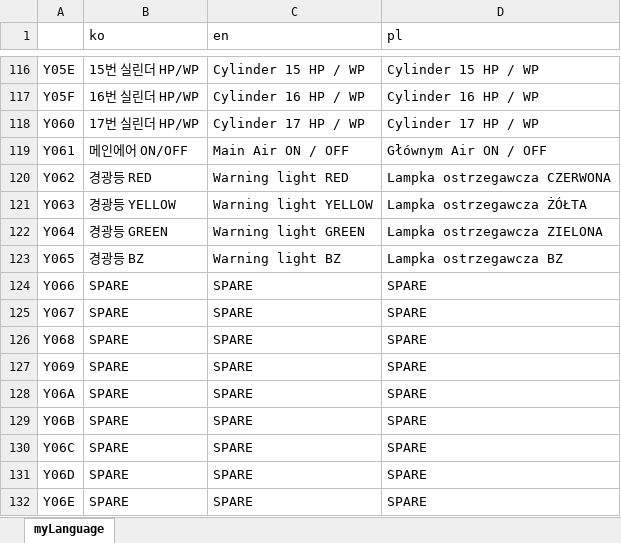
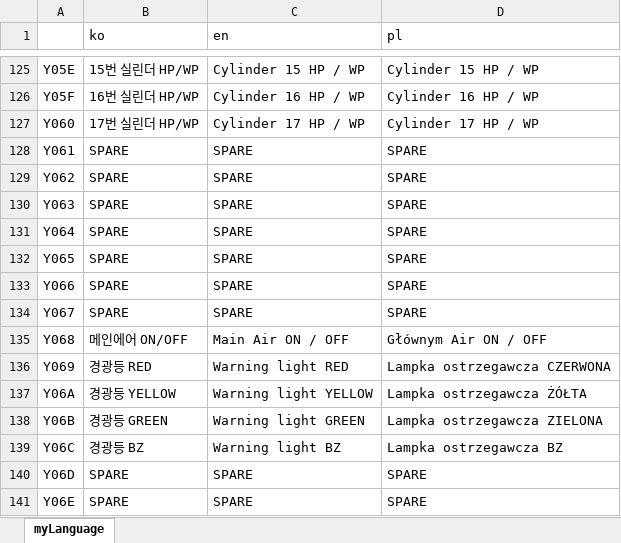
Before and after one commit to asdwoo123/nvh-client, an Excel workbook: language.xlsx, sheet myLanguage, drawn as a sheet; only a part is shown, gaps mark what is left out; values as stored, in another font and other column widths than the file's, no borders; addresses are those after the commit; the diff covers the shown part only; the diff names each change by its address in the sheet, - before the commit and + after, or states it on an @@ line.

```diff
--- a/language.xlsx (sheet myLanguage)
+++ b/language.xlsx (sheet myLanguage)
-B128 (ko): 메인에어 ON/OFF
+B128 (ko): SPARE
-C128 (en): Main Air ON / OFF
+C128 (en): SPARE
-D128 (pl): Głównym Air ON / OFF
+D128 (pl): SPARE
-B129 (ko): 경광등 RED
+B129 (ko): SPARE
-C129 (en): Warning light RED
+C129 (en): SPARE
-D129 (pl): Lampka ostrzegawcza CZERWONA
+D129 (pl): SPARE
-B130 (ko): 경광등 YELLOW
+B130 (ko): SPARE
-C130 (en): Warning light YELLOW
+C130 (en): SPARE
-D130 (pl): Lampka ostrzegawcza ŻÓŁTA
+D130 (pl): SPARE
-B131 (ko): 경광등 GREEN
+B131 (ko): SPARE
-C131 (en): Warning light GREEN
+C131 (en): SPARE
-D131 (pl): Lampka ostrzegawcza ZIELONA
+D131 (pl): SPARE
-B132 (ko): 경광등 BZ
+B132 (ko): SPARE
-C132 (en): Warning light BZ
+C132 (en): SPARE
-D132 (pl): Lampka ostrzegawcza BZ
+D132 (pl): SPARE
-B135 (ko): SPARE
+B135 (ko): 메인에어 ON/OFF
-C135 (en): SPARE
+C135 (en): Main Air ON / OFF
-D135 (pl): SPARE
+D135 (pl): Głównym Air ON / OFF
-B136 (ko): SPARE
+B136 (ko): 경광등 RED
-C136 (en): SPARE
+C136 (en): Warning light RED
-D136 (pl): SPARE
+D136 (pl): Lampka ostrzegawcza CZERWONA
-B137 (ko): SPARE
+B137 (ko): 경광등 YELLOW
-C137 (en): SPARE
+C137 (en): Warning light YELLOW
-D137 (pl): SPARE
+D137 (pl): Lampka ostrzegawcza ŻÓŁTA
-B138 (ko): SPARE
+B138 (ko): 경광등 GREEN
-C138 (en): SPARE
+C138 (en): Warning light GREEN
-D138 (pl): SPARE
+D138 (pl): Lampka ostrzegawcza ZIELONA
-B139 (ko): SPARE
+B139 (ko): 경광등 BZ
-C139 (en): SPARE
+C139 (en): Warning light BZ
-D139 (pl): SPARE
+D139 (pl): Lampka ostrzegawcza BZ
```
Also changed, not shown: 9 added rows and 3 edited cells elsewhere in this sheet, 12 other files.
